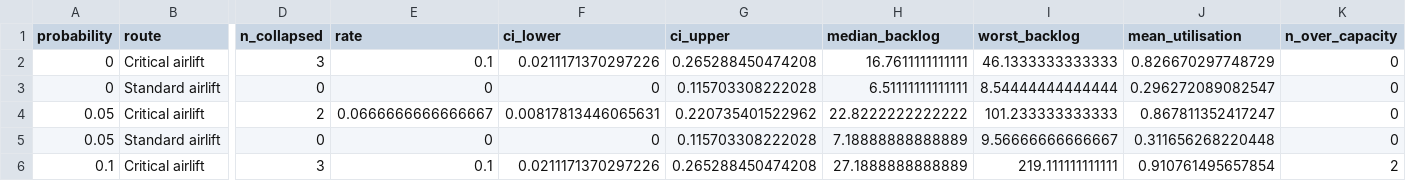
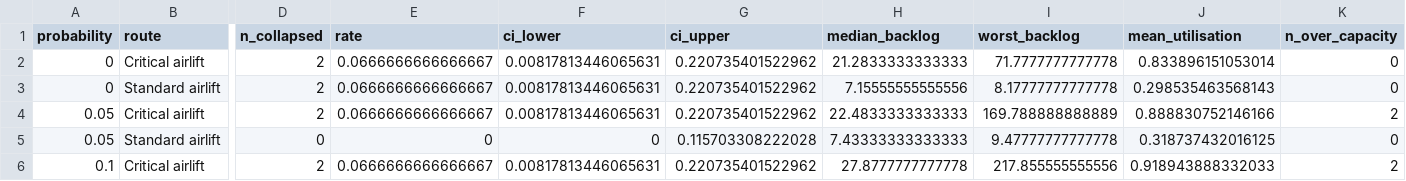
Before and after one commit to natosys/Battlefield-Casualty-Handling, a CSV file: data/airlift/airlift_collapse.csv, drawn as a sheet; only a part is shown, gaps mark what is left out; the diff covers the shown part only; the diff names each change by its address in the sheet, - before the commit and + after, or states it on an @@ line.

```diff
--- a/data/airlift/airlift_collapse.csv
+++ b/data/airlift/airlift_collapse.csv
-D2 (n_collapsed): 3
+D2 (n_collapsed): 2
-E2 (rate): 0.1
+E2 (rate): 0.0666666666666667
-F2 (ci_lower): 0.0211171370297226
+F2 (ci_lower): 0.00817813446065631
-G2 (ci_upper): 0.265288450474208
+G2 (ci_upper): 0.220735401522962
-H2 (median_backlog): 16.7611111111111
+H2 (median_backlog): 21.2833333333333
-I2 (worst_backlog): 46.1333333333333
+I2 (worst_backlog): 71.7777777777778
-J2 (mean_utilisation): 0.826670297748729
+J2 (mean_utilisation): 0.833896151053014
-D3 (n_collapsed): 0
+D3 (n_collapsed): 2
-E3 (rate): 0
+E3 (rate): 0.0666666666666667
-F3 (ci_lower): 0
+F3 (ci_lower): 0.00817813446065631
-G3 (ci_upper): 0.115703308222028
+G3 (ci_upper): 0.220735401522962
-H3 (median_backlog): 6.51111111111111
+H3 (median_backlog): 7.15555555555556
-I3 (worst_backlog): 8.54444444444444
+I3 (worst_backlog): 8.17777777777778
-J3 (mean_utilisation): 0.296272089082547
+J3 (mean_utilisation): 0.298535463568143
-H4 (median_backlog): 22.8222222222222
+H4 (median_backlog): 22.4833333333333
-I4 (worst_backlog): 101.233333333333
+I4 (worst_backlog): 169.788888888889
-J4 (mean_utilisation): 0.867811352417247
+J4 (mean_utilisation): 0.888830752146166
-K4 (n_over_capacity): 0
+K4 (n_over_capacity): 2
-H5 (median_backlog): 7.18888888888889
+H5 (median_backlog): 7.43333333333333
-I5 (worst_backlog): 9.56666666666667
+I5 (worst_backlog): 9.47777777777778
-J5 (mean_utilisation): 0.311656268220448
+J5 (mean_utilisation): 0.318737432016125
-D6 (n_collapsed): 3
+D6 (n_collapsed): 2
-E6 (rate): 0.1
+E6 (rate): 0.0666666666666667
-F6 (ci_lower): 0.0211171370297226
+F6 (ci_lower): 0.00817813446065631
-G6 (ci_upper): 0.265288450474208
+G6 (ci_upper): 0.220735401522962
-H6 (median_backlog): 27.1888888888889
+H6 (median_backlog): 27.8777777777778
-I6 (worst_backlog): 219.111111111111
+I6 (worst_backlog): 217.855555555556
-J6 (mean_utilisation): 0.910761495657854
+J6 (mean_utilisation): 0.918943888332033
```
Also changed, not shown: 2 added rows, 2 removed rows and 24 edited cells elsewhere in this file, data/airlift/airlift_collapse_replications.csv, 1 other file.
